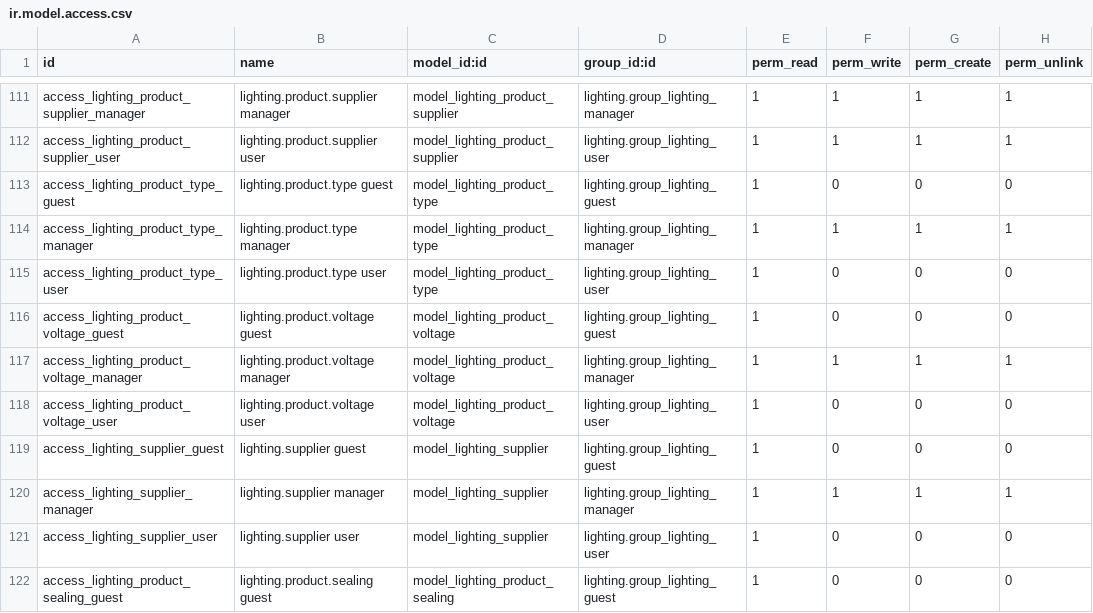
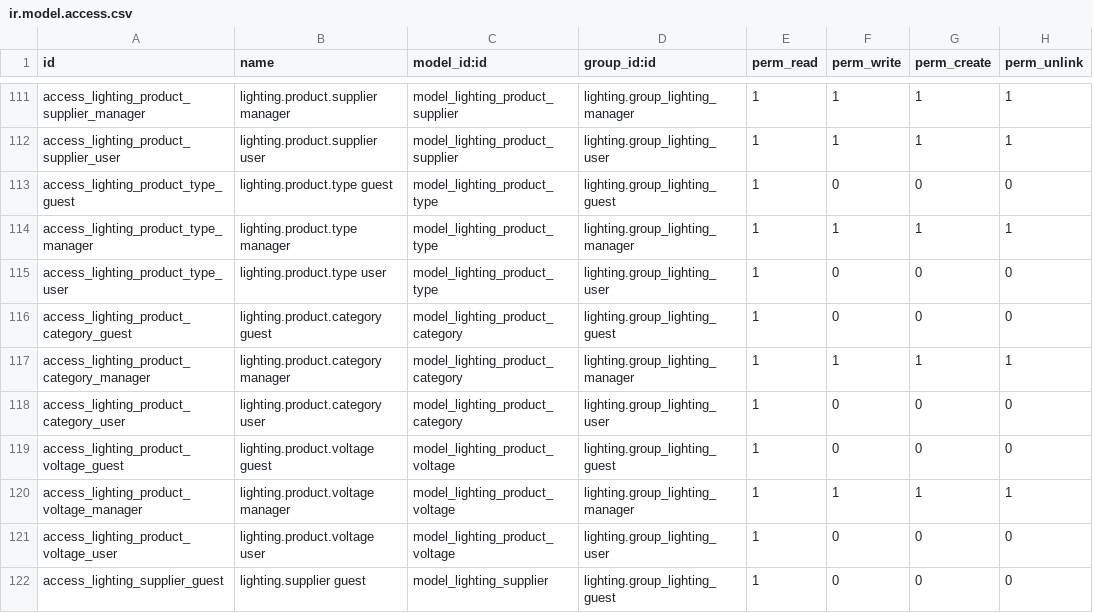
Before and after one commit to nuobit/lighting-vertical, a CSV file: lighting/security/ir.model.access.csv, drawn as a sheet; only a part is shown, gaps mark what is left out; the shorter side is filled out with more unchanged rows.

Commit message:
[IMP] lighting: add category field

```diff
--- a/lighting/security/ir.model.access.csv
+++ b/lighting/security/ir.model.access.csv
@@ -115,2 +115,5 @@ access_lighting_product_type_manager,lighting.product.type manager,model_lightin
 access_lighting_product_type_user,lighting.product.type user,model_lighting_product_type,lighting.group_lighting_user,1,0,0,0
+access_lighting_product_category_guest,lighting.product.category guest,model_lighting_product_category,lighting.group_lighting_guest,1,0,0,0
+access_lighting_product_category_manager,lighting.product.category manager,model_lighting_product_category,lighting.group_lighting_manager,1,1,1,1
+access_lighting_product_category_user,lighting.product.category user,model_lighting_product_category,lighting.group_lighting_user,1,0,0,0
 access_lighting_product_voltage_guest,lighting.product.voltage guest,model_lighting_product_voltage,lighting.group_lighting_guest,1,0,0,0
```
Also changed, not shown: 9 other files.
